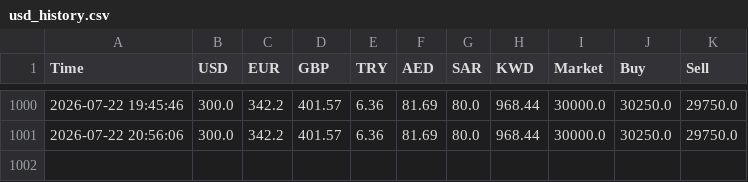
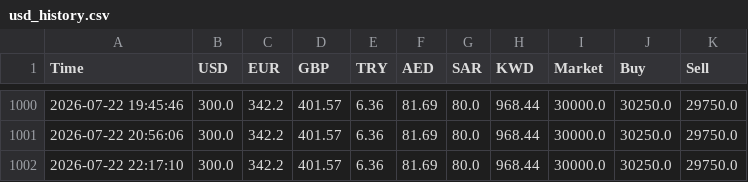
Before and after one commit to alihapoo-ui/iraqi-dinar-live, a CSV file: usd_history.csv, drawn as a sheet; only a part is shown, gaps mark what is left out; the diff names each change by its address in the sheet, - before the commit and + after, or states it on an @@ line.

```diff
--- a/usd_history.csv
+++ b/usd_history.csv
+row 1002: 2026-07-22 22:17:10 | 300.0 | 342.2 | 401.57 | 6.36 | 81.69 | 80.0 | 968.44 | 30000.0 | 30250.0 | 29750.0
```
